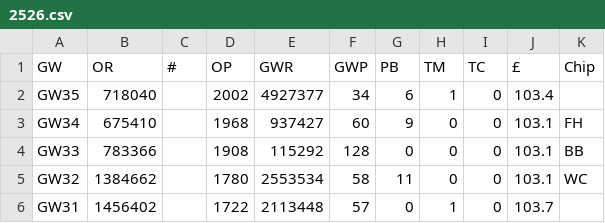
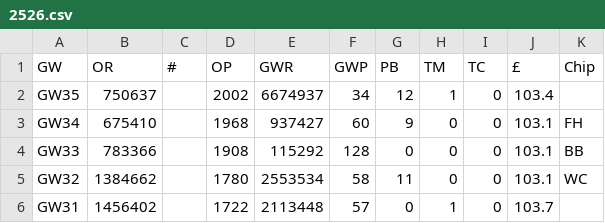
Before and after one commit to fkeruzore/fplot, a CSV file: data/2526.csv, drawn as a sheet; only a part is shown.

```diff
--- a/data/2526.csv
+++ b/data/2526.csv
@@ -1,3 +1,3 @@
 GW,OR,#,OP,GWR,GWP,PB,TM,TC,£,Chip
-GW35,718040,,2002,4927377,34,6,1,0,103.4,
+GW35,750637,,2002,6674937,34,12,1,0,103.4,
 GW34,675410,,1968,937427,60,9,0,0,103.1,FH
```
Also changed, not shown: 2 other files.
